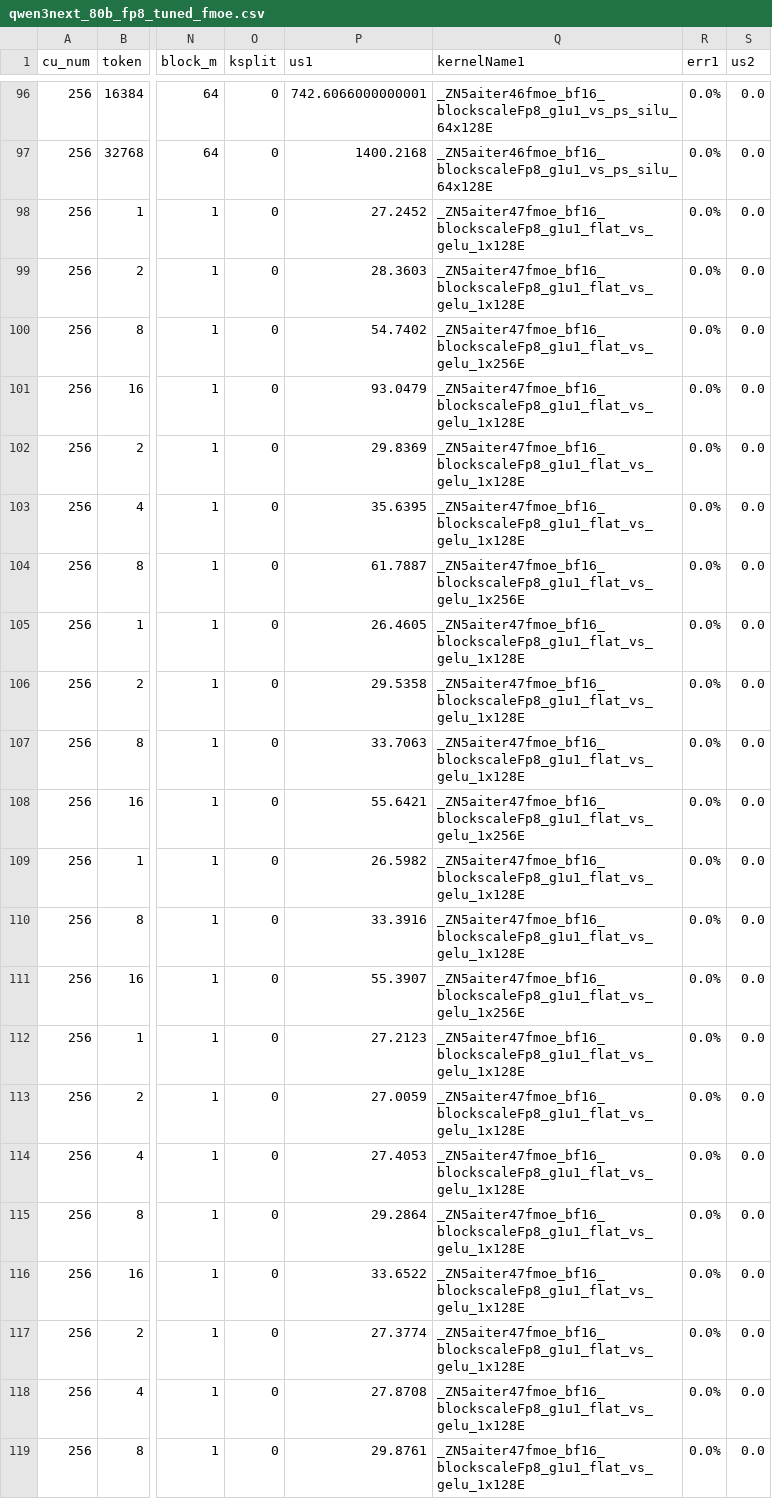
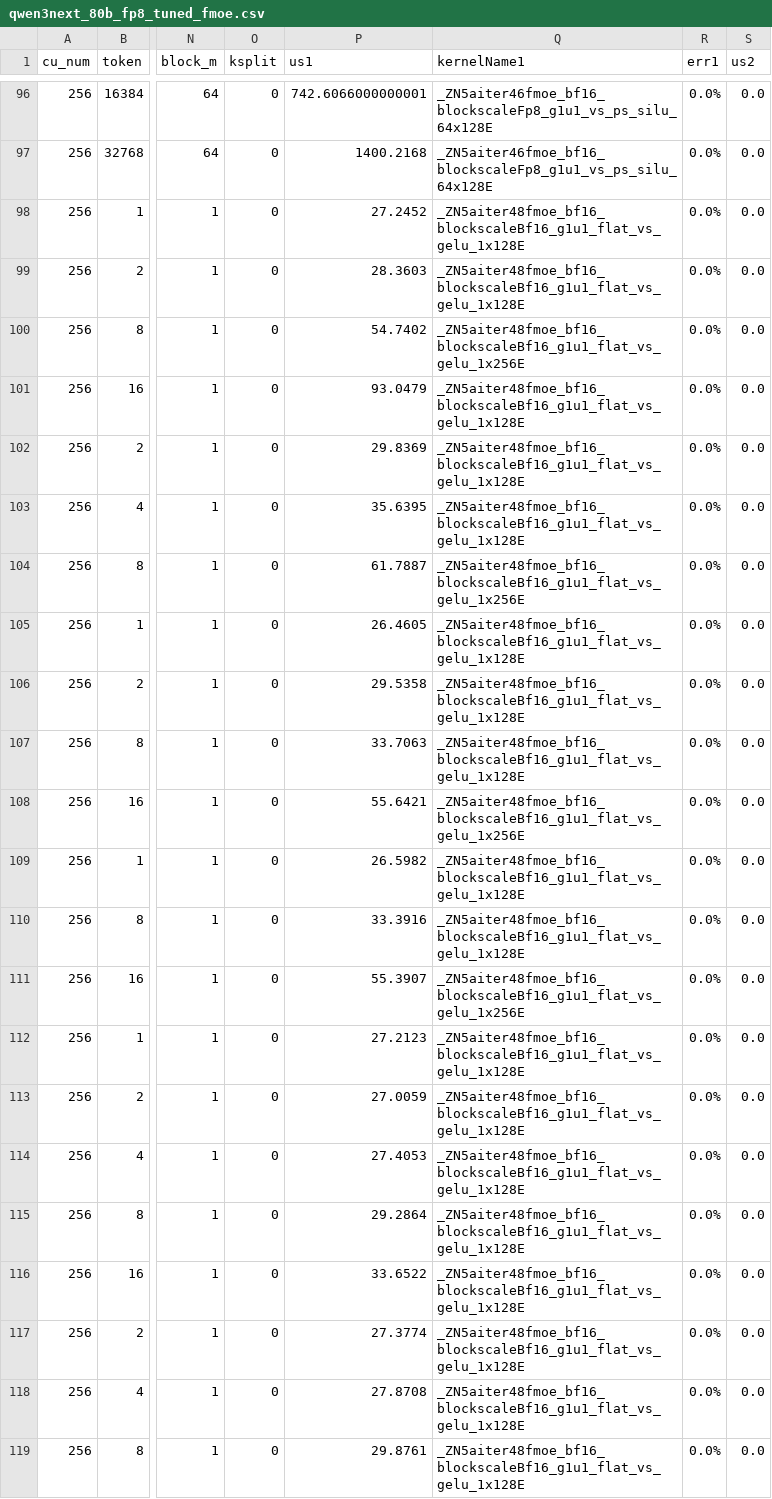
Before and after one commit to jin-amd/aiter, a CSV file: aiter/configs/model_configs/qwen3next_80b_fp8_tuned_fmoe.csv, drawn as a sheet; only a part is shown, gaps mark what is left out; the diff covers the shown part only; the diff names each change by its address in the sheet, - before the commit and + after, or states it on an @@ line.

Commit message:
Remane flat kernels to reflect they take bf16 in the input

```diff
--- a/aiter/configs/model_configs/qwen3next_80b_fp8_tuned_fmoe.csv
+++ b/aiter/configs/model_configs/qwen3next_80b_fp8_tuned_fmoe.csv
-Q98:Q99 (kernelName1): _ZN5aiter47fmoe_bf16_blockscaleFp8_g1u1_flat_vs_gelu_1x128E
+Q98:Q99 (kernelName1): _ZN5aiter48fmoe_bf16_blockscaleBf16_g1u1_flat_vs_gelu_1x128E
-Q100 (kernelName1): _ZN5aiter47fmoe_bf16_blockscaleFp8_g1u1_flat_vs_gelu_1x256E
+Q100 (kernelName1): _ZN5aiter48fmoe_bf16_blockscaleBf16_g1u1_flat_vs_gelu_1x256E
-Q101:Q103 (kernelName1): _ZN5aiter47fmoe_bf16_blockscaleFp8_g1u1_flat_vs_gelu_1x128E
+Q101:Q103 (kernelName1): _ZN5aiter48fmoe_bf16_blockscaleBf16_g1u1_flat_vs_gelu_1x128E
-Q104 (kernelName1): _ZN5aiter47fmoe_bf16_blockscaleFp8_g1u1_flat_vs_gelu_1x256E
+Q104 (kernelName1): _ZN5aiter48fmoe_bf16_blockscaleBf16_g1u1_flat_vs_gelu_1x256E
-Q105:Q107 (kernelName1): _ZN5aiter47fmoe_bf16_blockscaleFp8_g1u1_flat_vs_gelu_1x128E
+Q105:Q107 (kernelName1): _ZN5aiter48fmoe_bf16_blockscaleBf16_g1u1_flat_vs_gelu_1x128E
-Q108 (kernelName1): _ZN5aiter47fmoe_bf16_blockscaleFp8_g1u1_flat_vs_gelu_1x256E
+Q108 (kernelName1): _ZN5aiter48fmoe_bf16_blockscaleBf16_g1u1_flat_vs_gelu_1x256E
-Q109:Q110 (kernelName1): _ZN5aiter47fmoe_bf16_blockscaleFp8_g1u1_flat_vs_gelu_1x128E
+Q109:Q110 (kernelName1): _ZN5aiter48fmoe_bf16_blockscaleBf16_g1u1_flat_vs_gelu_1x128E
-Q111 (kernelName1): _ZN5aiter47fmoe_bf16_blockscaleFp8_g1u1_flat_vs_gelu_1x256E
+Q111 (kernelName1): _ZN5aiter48fmoe_bf16_blockscaleBf16_g1u1_flat_vs_gelu_1x256E
-Q112:Q119 (kernelName1): _ZN5aiter47fmoe_bf16_blockscaleFp8_g1u1_flat_vs_gelu_1x128E
+Q112:Q119 (kernelName1): _ZN5aiter48fmoe_bf16_blockscaleBf16_g1u1_flat_vs_gelu_1x128E
```
Also changed, not shown: 26 edited cells elsewhere in this file, hsa/gfx950/fmoe/gelu/fmoe_bf16_blockscaleBf16_g1u1_gelu.csv, hsa/gfx950/fmoe/silu/fmoe_bf16_blockscaleBf16_g1u1_silu.csv, 8 other files.
